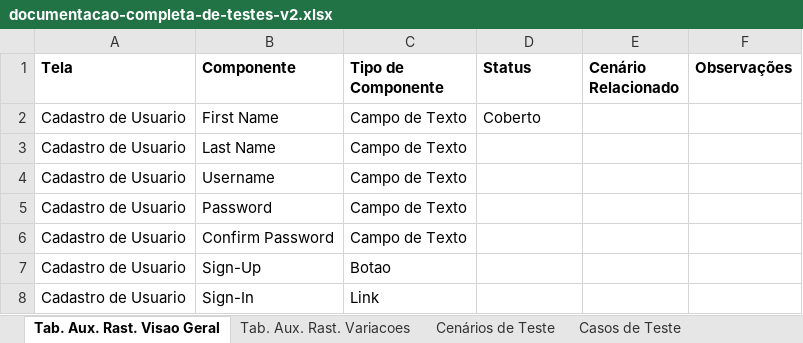
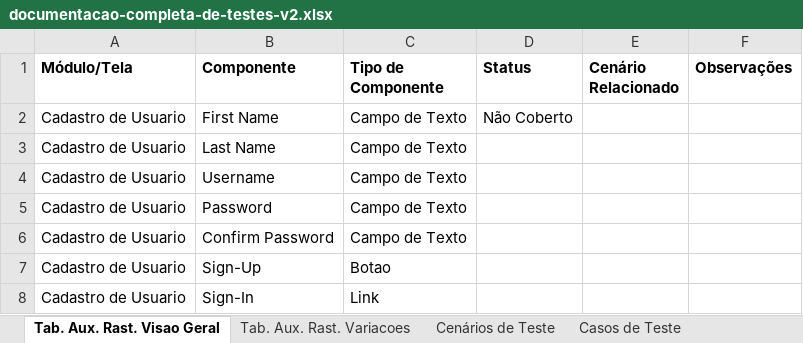
Before and after one commit to deboralili/testes-front-end-cypress, an Excel workbook: real-world-app-estudos/documentos/documentacao-completa-de-testes-v2.xlsx, sheet Tab. Aux. Rast. Visao Geral, drawn as a sheet; values as stored, in another font and other column widths than the file's, no borders; conditional formats not drawn; the diff names each change by its address in the sheet, - before the commit and + after, or states it on an @@ line.

```diff
--- a/real-world-app-estudos/documentos/documentacao-completa-de-testes-v2.xlsx (sheet Tab. Aux. Rast. Visao Geral)
+++ b/real-world-app-estudos/documentos/documentacao-completa-de-testes-v2.xlsx (sheet Tab. Aux. Rast. Visao Geral)
-A1: Tela
+A1: Módulo/Tela
-D2 (Status): Coberto
+D2 (Status): Não Coberto
```
Also changed, not shown: sheet Cenários de Teste, sheet Tab. Aux. Rast. Variacoes, sheet Casos de Teste.
